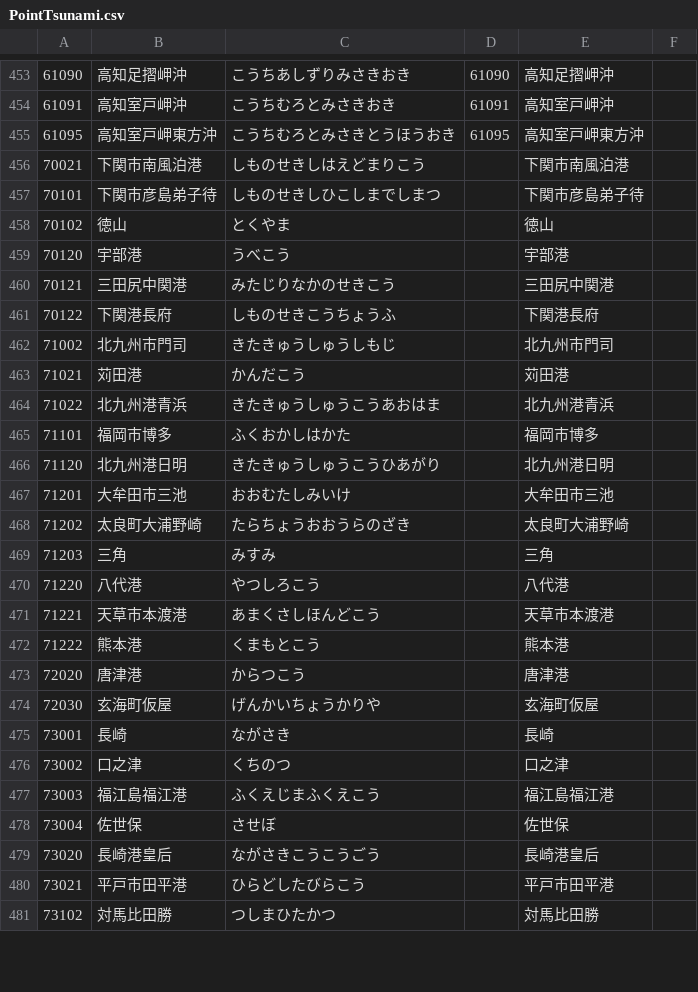
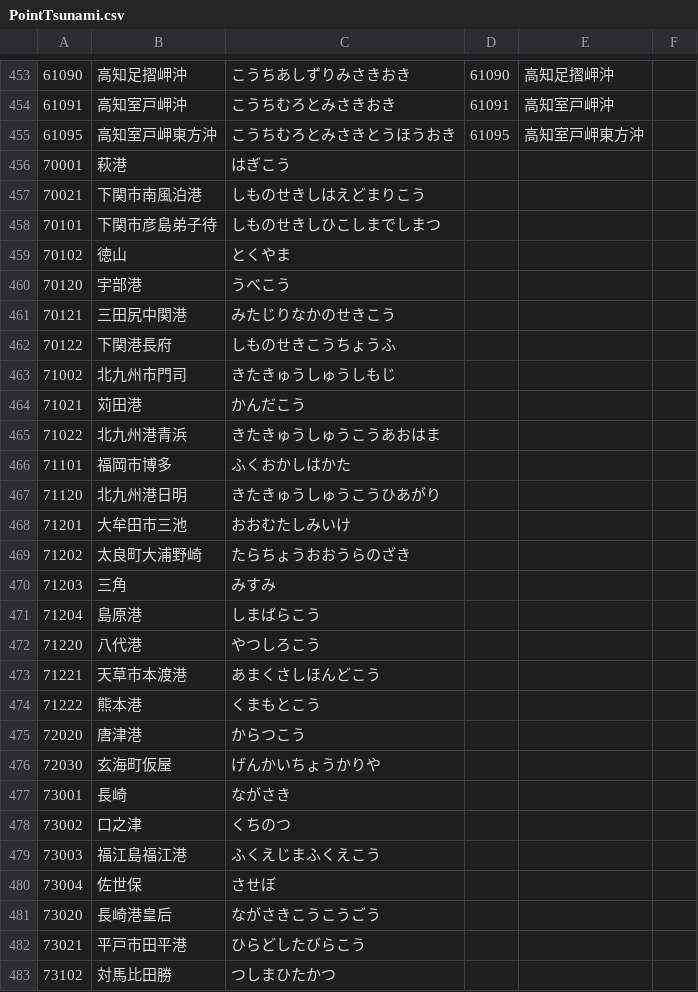
Before and after one commit to ingen084/jma-code-dictionary, a CSV file: csv/PointTsunami.csv, drawn as a sheet; only a part is shown, gaps mark what is left out; the diff covers the shown part only.

```diff
--- a/csv/PointTsunami.csv
+++ b/csv/PointTsunami.csv
@@ -455,27 +455,29 @@
 61095,高知室戸岬東方沖,こうちむろとみさきとうほうおき,61095,高知室戸岬東方沖,
-70021,下関市南風泊港,しものせきしはえどまりこう,,下関市南風泊港,
-70101,下関市彦島弟子待,しものせきしひこしまでしまつ,,下関市彦島弟子待,
-70102,徳山,とくやま,,徳山,
-70120,宇部港,うべこう,,宇部港,
-70121,三田尻中関港,みたじりなかのせきこう,,三田尻中関港,
-70122,下関港長府,しものせきこうちょうふ,,下関港長府,
-71002,北九州市門司,きたきゅうしゅうしもじ,,北九州市門司,
-71021,苅田港,かんだこう,,苅田港,
-71022,北九州港青浜,きたきゅうしゅうこうあおはま,,北九州港青浜,
-71101,福岡市博多,ふくおかしはかた,,福岡市博多,
-71120,北九州港日明,きたきゅうしゅうこうひあがり,,北九州港日明,
-71201,大牟田市三池,おおむたしみいけ,,大牟田市三池,
-71202,太良町大浦野崎,たらちょうおおうらのざき,,太良町大浦野崎,
-71203,三角,みすみ,,三角,
-71220,八代港,やつしろこう,,八代港,
-71221,天草市本渡港,あまくさしほんどこう,,天草市本渡港,
-71222,熊本港,くまもとこう,,熊本港,
-72020,唐津港,からつこう,,唐津港,
-72030,玄海町仮屋,げんかいちょうかりや,,玄海町仮屋,
-73001,長崎,ながさき,,長崎,
-73002,口之津,くちのつ,,口之津,
-73003,福江島福江港,ふくえじまふくえこう,,福江島福江港,
-73004,佐世保,させぼ,,佐世保,
-73020,長崎港皇后,ながさきこうこうごう,,長崎港皇后,
-73021,平戸市田平港,ひらどしたびらこう,,平戸市田平港,
-73102,対馬比田勝,つしまひたかつ,,対馬比田勝,
+70001,萩港,はぎこう,,,
+70021,下関市南風泊港,しものせきしはえどまりこう,,,
+70101,下関市彦島弟子待,しものせきしひこしまでしまつ,,,
+70102,徳山,とくやま,,,
+70120,宇部港,うべこう,,,
+70121,三田尻中関港,みたじりなかのせきこう,,,
+70122,下関港長府,しものせきこうちょうふ,,,
+71002,北九州市門司,きたきゅうしゅうしもじ,,,
+71021,苅田港,かんだこう,,,
+71022,北九州港青浜,きたきゅうしゅうこうあおはま,,,
+71101,福岡市博多,ふくおかしはかた,,,
+71120,北九州港日明,きたきゅうしゅうこうひあがり,,,
+71201,大牟田市三池,おおむたしみいけ,,,
+71202,太良町大浦野崎,たらちょうおおうらのざき,,,
+71203,三角,みすみ,,,
+71204,島原港,しまばらこう,,,
+71220,八代港,やつしろこう,,,
+71221,天草市本渡港,あまくさしほんどこう,,,
+71222,熊本港,くまもとこう,,,
+72020,唐津港,からつこう,,,
+72030,玄海町仮屋,げんかいちょうかりや,,,
+73001,長崎,ながさき,,,
+73002,口之津,くちのつ,,,
+73003,福江島福江港,ふくえじまふくえこう,,,
+73004,佐世保,させぼ,,,
+73020,長崎港皇后,ながさきこうこうごう,,,
+73021,平戸市田平港,ひらどしたびらこう,,,
+73102,対馬比田勝,つしまひたかつ,,,
```
Also changed, not shown: 2 added rows, 1 removed row and 28 edited cells elsewhere in this file, csv/AreaFloodForecast.csv, csv/AreaForecastLocalE_AreaInformationCity_PointSeismicIntensity.csv, 4 other files.
